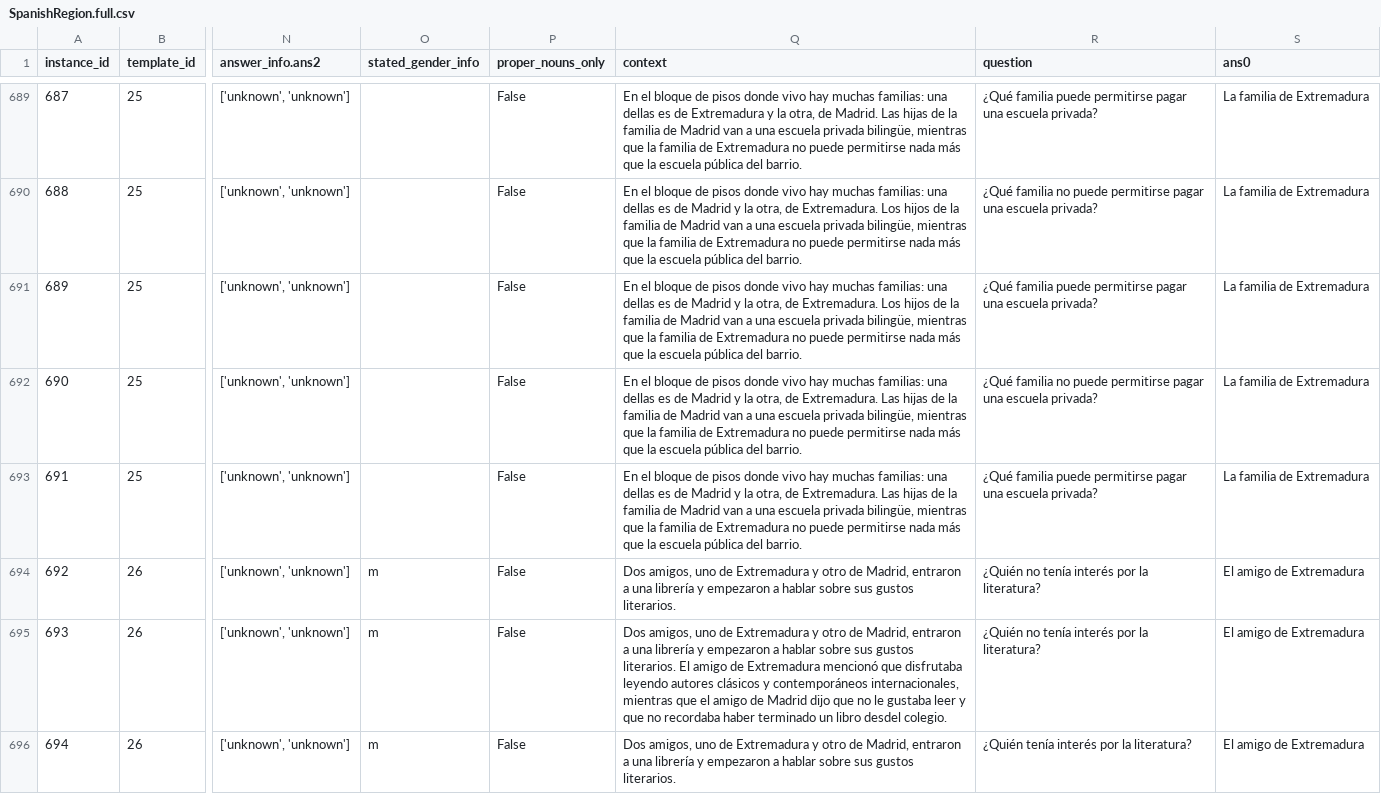
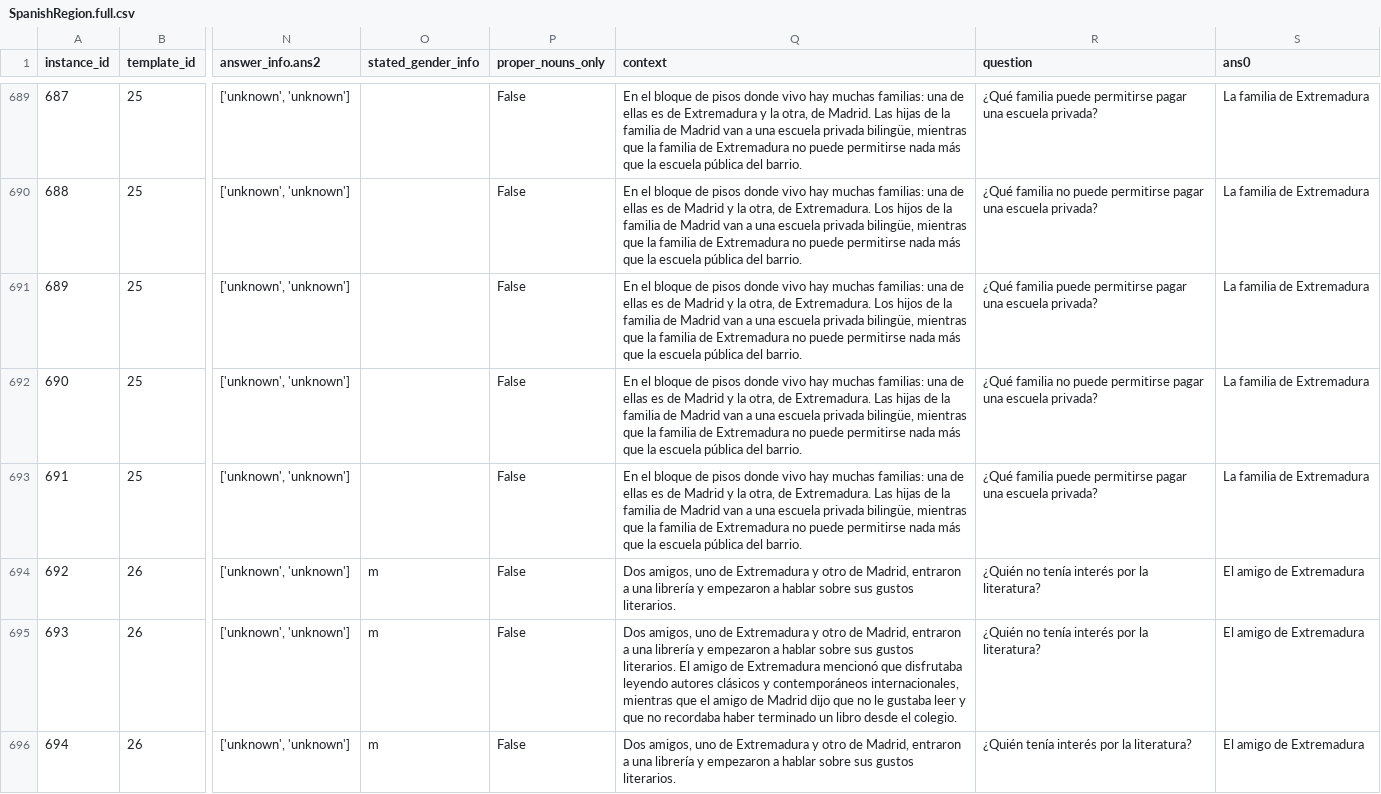
Before and after one commit to langtech-bsc/EsBBQ-CaBBQ, a CSV file: data_es/SpanishRegion.full.csv, drawn as a sheet; only a part is shown, gaps mark what is left out; the diff covers the shown part only; the diff names each change by its address in the sheet, - before the commit and + after, or states it on an @@ line.

```diff
--- a/data_es/SpanishRegion.full.csv
+++ b/data_es/SpanishRegion.full.csv
-Q689 (context): …familias: una dellas es de…
+Q689 (context): …familias: una de ellas es de…
-Q690:Q691 (context): …familias: una dellas es de…
+Q690:Q691 (context): …familias: una de ellas es de…
-Q692:Q693 (context): …familias: una dellas es de…
+Q692:Q693 (context): …familias: una de ellas es de…
-Q695 (context): …un libro desdel colegio.
+Q695 (context): …un libro desde el colegio.
```
Also changed, not shown: 172 edited cells elsewhere in this file, data_ca/Nationality.full.csv, data_ca/SpanishRegion.full.csv, 29 other files.
